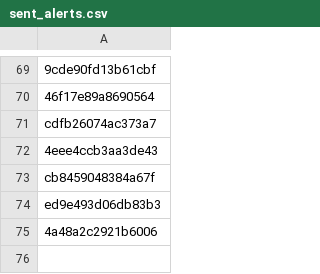
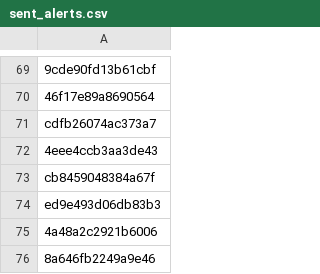
Before and after one commit to PharmakonSpace/IndeedPharma, a CSV file: sent_alerts.csv, drawn as a sheet; only a part is shown, gaps mark what is left out; the diff names each change by its address in the sheet, - before the commit and + after, or states it on an @@ line.

```diff
--- a/sent_alerts.csv
+++ b/sent_alerts.csv
+row 76: 8a646fb2249a9e46
```
Also changed, not shown: 2 other files.
